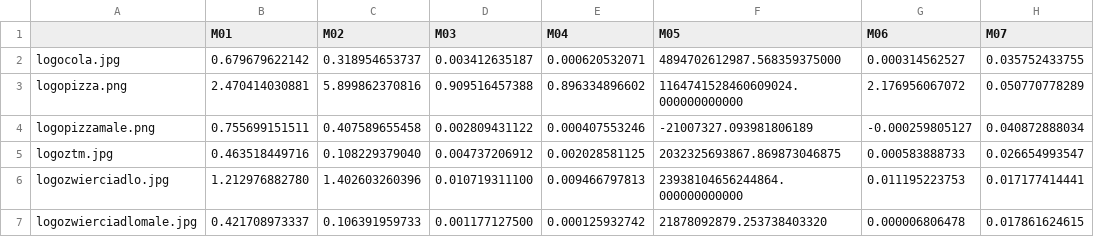
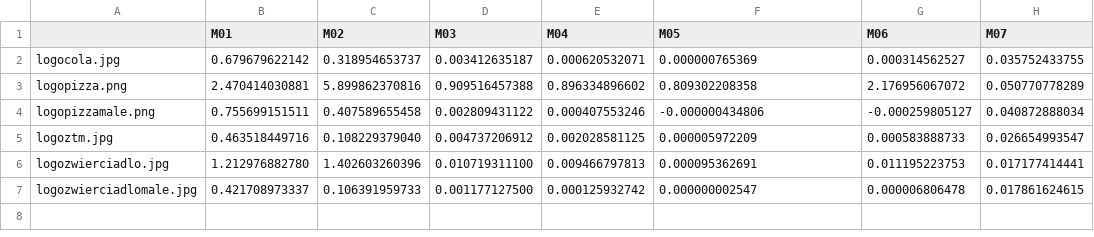
Before and after one commit to zos/pobr_ztm, a CSV file: res2.csv, drawn as a sheet; only a part is shown; the diff names each change by its address in the sheet, - before the commit and + after, or states it on an @@ line.

```diff
--- a/res2.csv
+++ b/res2.csv
-F2 (M05): 4894702612987.568359375000
+F2 (M05): 0.000000765369
-F3 (M05): 1164741528460609024.000000000000
+F3 (M05): 0.809302208358
-F4 (M05): -21007327.093981806189
+F4 (M05): -0.000000434806
-F5 (M05): 2032325693867.869873046875
+F5 (M05): 0.000005972209
-F6 (M05): 23938104656244864.000000000000
+F6 (M05): 0.000095362691
-F7 (M05): 21878092879.253738403320
+F7 (M05): 0.000000002547
```
Also changed, not shown: 8 other files.
